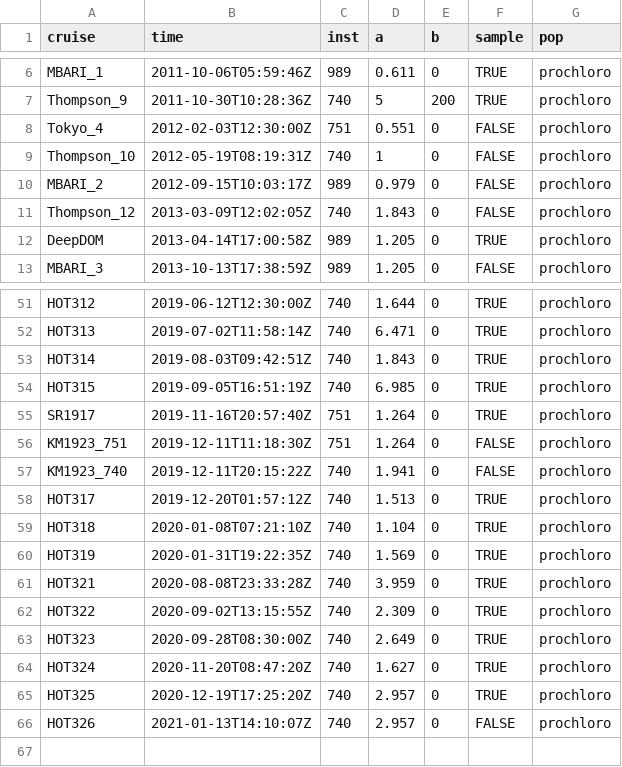
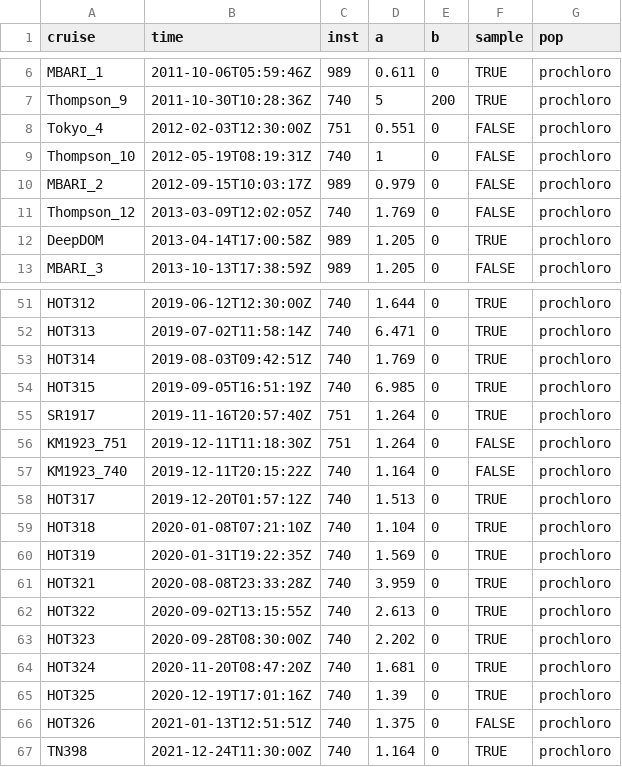
Before and after one commit to seaflow-uw/popcycle, a CSV file: inst/abundance/abundance-calibration.csv, drawn as a sheet; only a part is shown, gaps mark what is left out.

Commit message:
with updated parquet files

```diff
--- a/inst/abundance/abundance-calibration.csv
+++ b/inst/abundance/abundance-calibration.csv
@@ -10,3 +10,3 @@ Thompson_10,2012-05-19T08:19:31Z,740,1,0,FALSE,prochloro
 MBARI_2,2012-09-15T10:03:17Z,989,0.979,0,FALSE,prochloro
-Thompson_12,2013-03-09T12:02:05Z,740,1.843,0,FALSE,prochloro
+Thompson_12,2013-03-09T12:02:05Z,740,1.769,0,FALSE,prochloro
 DeepDOM,2013-04-14T17:00:58Z,989,1.205,0,TRUE,prochloro
@@ -52,3 +52,3 @@ HOT312,2019-06-12T12:30:00Z,740,1.644,0,TRUE,prochloro
 HOT313,2019-07-02T11:58:14Z,740,6.471,0,TRUE,prochloro
-HOT314,2019-08-03T09:42:51Z,740,1.843,0,TRUE,prochloro
+HOT314,2019-08-03T09:42:51Z,740,1.769,0,TRUE,prochloro
 HOT315,2019-09-05T16:51:19Z,740,6.985,0,TRUE,prochloro
@@ -56,3 +56,3 @@ SR1917,2019-11-16T20:57:40Z,751,1.264,0,TRUE,prochloro
 KM1923_751,2019-12-11T11:18:30Z,751,1.264,0,FALSE,prochloro
-KM1923_740,2019-12-11T20:15:22Z,740,1.941,0,FALSE,prochloro
+KM1923_740,2019-12-11T20:15:22Z,740,1.164,0,FALSE,prochloro
 HOT317,2019-12-20T01:57:12Z,740,1.513,0,TRUE,prochloro
@@ -61,6 +61,7 @@ HOT319,2020-01-31T19:22:35Z,740,1.569,0,TRUE,prochloro
 HOT321,2020-08-08T23:33:28Z,740,3.959,0,TRUE,prochloro
-HOT322,2020-09-02T13:15:55Z,740,2.309,0,TRUE,prochloro
-HOT323,2020-09-28T08:30:00Z,740,2.649,0,TRUE,prochloro
-HOT324,2020-11-20T08:47:20Z,740,1.627,0,TRUE,prochloro
-HOT325,2020-12-19T17:25:20Z,740,2.957,0,TRUE,prochloro
-HOT326,2021-01-13T14:10:07Z,740,2.957,0,FALSE,prochloro
+HOT322,2020-09-02T13:15:55Z,740,2.613,0,TRUE,prochloro
+HOT323,2020-09-28T08:30:00Z,740,2.202,0,TRUE,prochloro
+HOT324,2020-11-20T08:47:20Z,740,1.681,0,TRUE,prochloro
+HOT325,2020-12-19T17:01:16Z,740,1.39,0,TRUE,prochloro
+HOT326,2021-01-13T12:51:51Z,740,1.375,0,FALSE,prochloro
+TN398,2021-12-24T11:30:00Z,740,1.164,0,TRUE,prochloro
```
